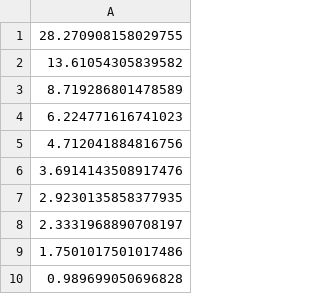
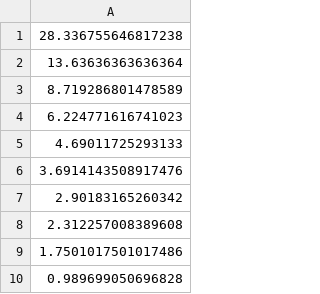
Before and after one commit to krylovDR/DB-models, a CSV file: outY4.csv, drawn as a sheet.

```diff
--- a/outY4.csv
+++ b/outY4.csv
@@ -1,9 +1,9 @@
-"28.270908158029755"
-"13.61054305839582"
+"28.336755646817238"
+"13.63636363636364"
 "8.719286801478589"
 "6.224771616741023"
-"4.712041884816756"
+"4.69011725293133"
 "3.6914143508917476"
-"2.9230135858377935"
-"2.3331968890708197"
+"2.90183165260342"
+"2.312257008389608"
 "1.7501017501017486"
```
Also changed, not shown: outY.csv, outY1.csv, 16 other files.
